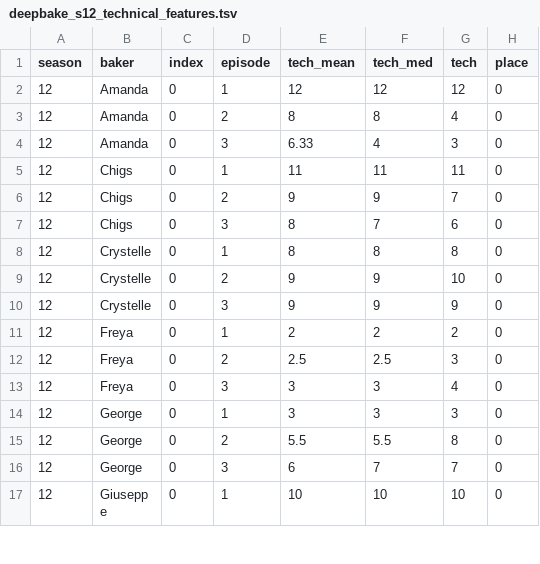
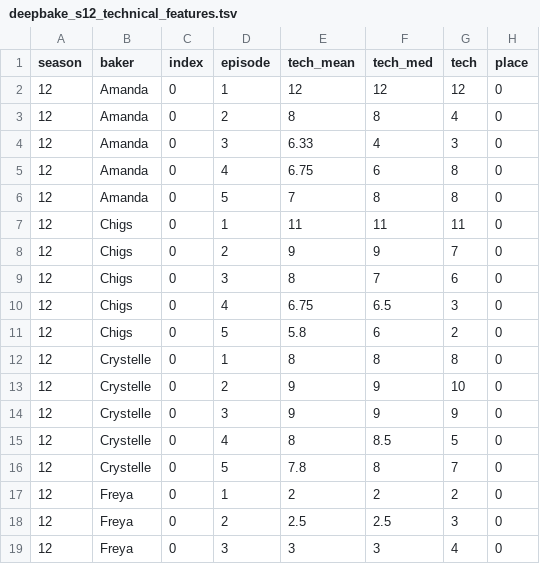
Before and after one commit to dantaki/DeepBake, a TSV file: NOTEBOOKS/S12/deepbake_s12_technical_features.tsv, drawn as a sheet; only a part is shown; the shorter side is filled out with more unchanged rows; the diff covers the shown part only.

```diff
--- a/NOTEBOOKS/S12/deepbake_s12_technical_features.tsv
+++ b/NOTEBOOKS/S12/deepbake_s12_technical_features.tsv
@@ -4,2 +4,4 @@ season	baker	index	episode	tech_mean	tech_med	tech	place
 12	Amanda	0	3	6.33	4	3	0
+12	Amanda	0	4	6.75	6	8	0
+12	Amanda	0	5	7	8	8	0
 12	Chigs	0	1	11	11	11	0
@@ -7,2 +9,4 @@ season	baker	index	episode	tech_mean	tech_med	tech	place
 12	Chigs	0	3	8	7	6	0
+12	Chigs	0	4	6.75	6.5	3	0
+12	Chigs	0	5	5.8	6	2	0
 12	Crystelle	0	1	8	8	8	0
@@ -10,2 +14,4 @@ season	baker	index	episode	tech_mean	tech_med	tech	place
 12	Crystelle	0	3	9	9	9	0
+12	Crystelle	0	4	8	8.5	5	0
+12	Crystelle	0	5	7.8	8	7	0
 12	Freya	0	1	2	2	2	0
```
Also changed, not shown: 18 added rows elsewhere in this file, 17 other files.
